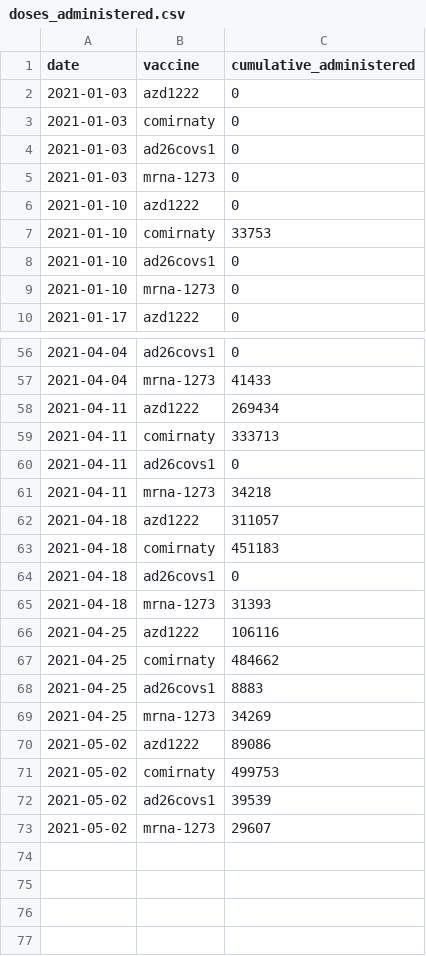
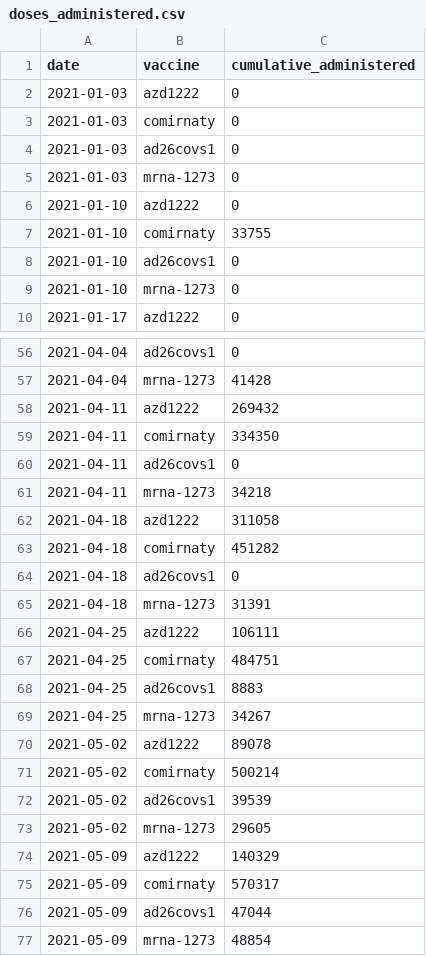
Before and after one commit to Sikerdebaard/global-vaccine-model, a CSV file: data/locations/netherlands/doses_administered.csv, drawn as a sheet; only a part is shown, gaps mark what is left out; the diff covers the shown part only.

```diff
--- a/data/locations/netherlands/doses_administered.csv
+++ b/data/locations/netherlands/doses_administered.csv
@@ -6,3 +6,3 @@ date,vaccine,cumulative_administered
 2021-01-10,azd1222,0
-2021-01-10,comirnaty,33753
+2021-01-10,comirnaty,33755
 2021-01-10,ad26covs1,0
@@ -56,18 +56,22 @@ date,vaccine,cumulative_administered
 2021-04-04,ad26covs1,0
-2021-04-04,mrna-1273,41433
-2021-04-11,azd1222,269434
-2021-04-11,comirnaty,333713
+2021-04-04,mrna-1273,41428
+2021-04-11,azd1222,269432
+2021-04-11,comirnaty,334350
 2021-04-11,ad26covs1,0
 2021-04-11,mrna-1273,34218
-2021-04-18,azd1222,311057
-2021-04-18,comirnaty,451183
+2021-04-18,azd1222,311058
+2021-04-18,comirnaty,451282
 2021-04-18,ad26covs1,0
-2021-04-18,mrna-1273,31393
-2021-04-25,azd1222,106116
-2021-04-25,comirnaty,484662
+2021-04-18,mrna-1273,31391
+2021-04-25,azd1222,106111
+2021-04-25,comirnaty,484751
 2021-04-25,ad26covs1,8883
-2021-04-25,mrna-1273,34269
-2021-05-02,azd1222,89086
-2021-05-02,comirnaty,499753
+2021-04-25,mrna-1273,34267
+2021-05-02,azd1222,89078
+2021-05-02,comirnaty,500214
 2021-05-02,ad26covs1,39539
-2021-05-02,mrna-1273,29607
+2021-05-02,mrna-1273,29605
+2021-05-09,azd1222,140329
+2021-05-09,comirnaty,570317
+2021-05-09,ad26covs1,47044
+2021-05-09,mrna-1273,48854
```
Also changed, not shown: 16 edited cells elsewhere in this file.
